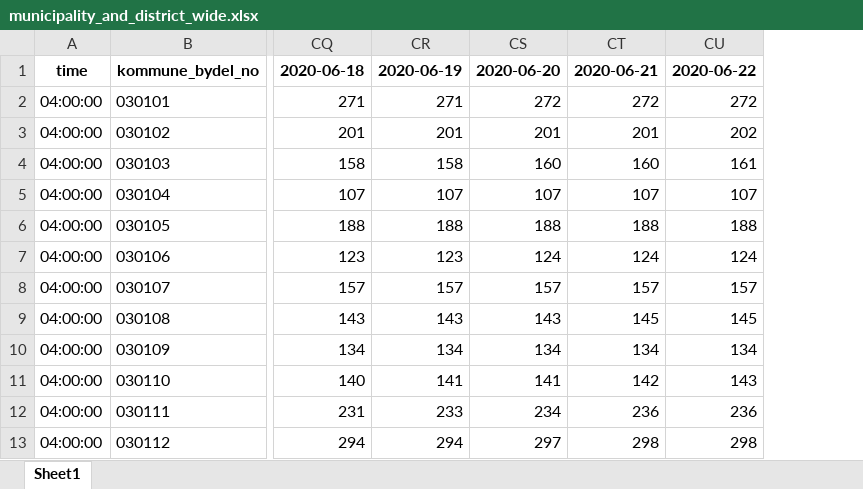
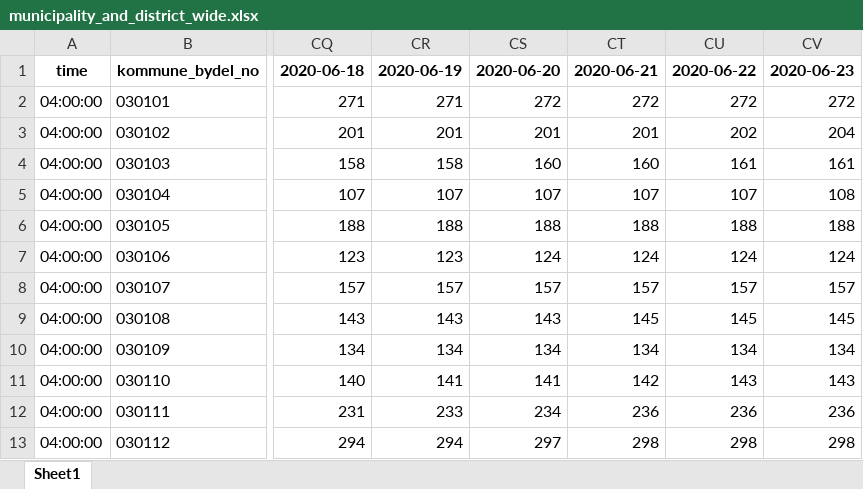
Before and after one commit to thohan88/covid19-nor-data, an Excel workbook: data/01_infected/msis/municipality_and_district_wide.xlsx, sheet Sheet1, drawn as a sheet; only a part is shown, gaps mark what is left out; values as stored, in another font and other column widths than the file's, no borders; the diff names each change by its address in the sheet, - before the commit and + after, or states it on an @@ line.

```diff
--- a/data/01_infected/msis/municipality_and_district_wide.xlsx (sheet Sheet1)
+++ b/data/01_infected/msis/municipality_and_district_wide.xlsx (sheet Sheet1)
+column CV, rows 1-13: 2020-06-23 | 272 | 204 | 161 | 108 | 188 | 124 | 157 | 145 | 134 | 143 | 236 | 298
```
Also changed, not shown: data/01_infected/msis/municipality_wide.xlsx, data/02_admissions/admissions.xlsx, 18 other files.
